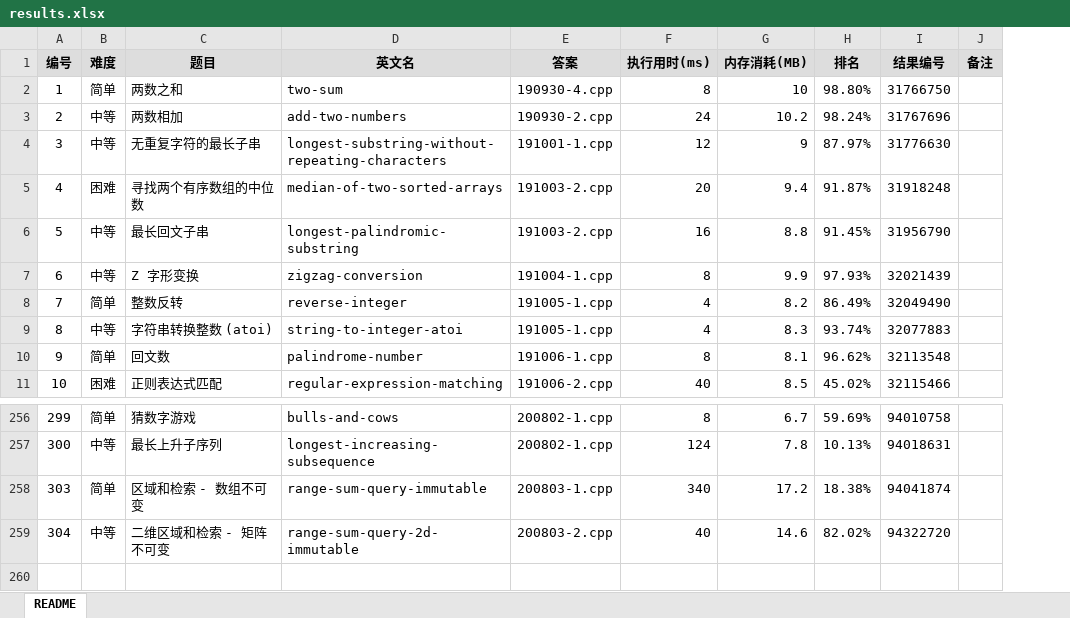
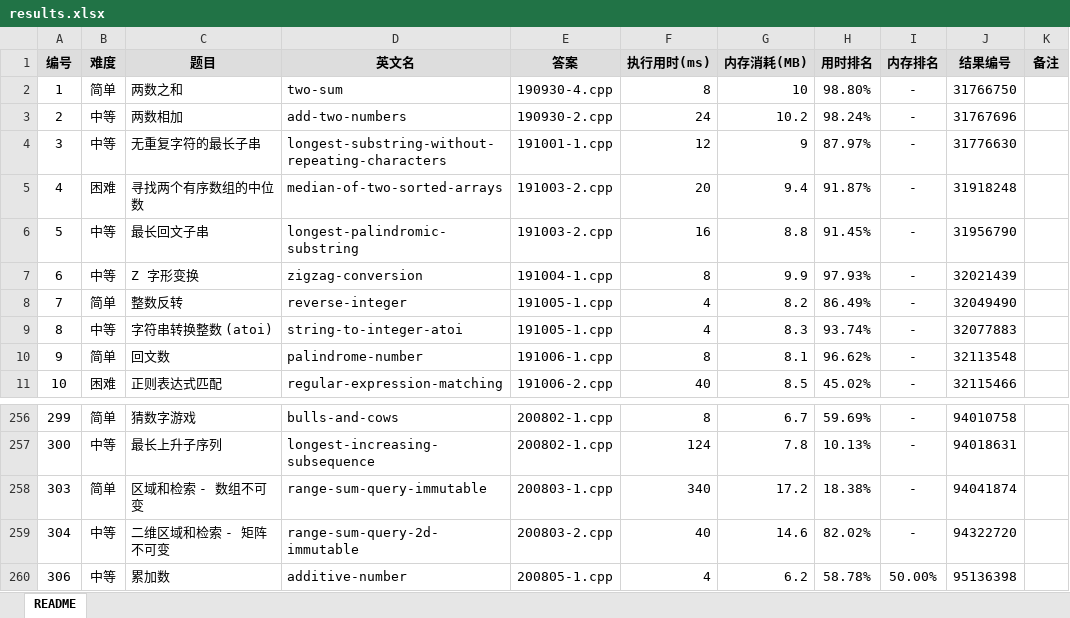
Before and after one commit to yanlinlin82/leetcode, an Excel workbook: results.xlsx, sheet README, drawn as a sheet; only a part is shown, gaps mark what is left out; values as stored, in another font and other column widths than the file's, no borders; the diff names each change by its address in the sheet, - before the commit and + after, or states it on an @@ line.

```diff
--- a/results.xlsx (sheet README)
+++ b/results.xlsx (sheet README)
+column I (内存排名), rows 2-11: all -; rows 256-259: all -
-H1: 排名
+H1: 用时排名
+row 260: 306 | 中等 | 累加数 | additive-number | 200805-1.cpp | 4 | 6.2 | 58.78% | 50.00% | 95136398
```
Also changed, not shown: 3 other files.
